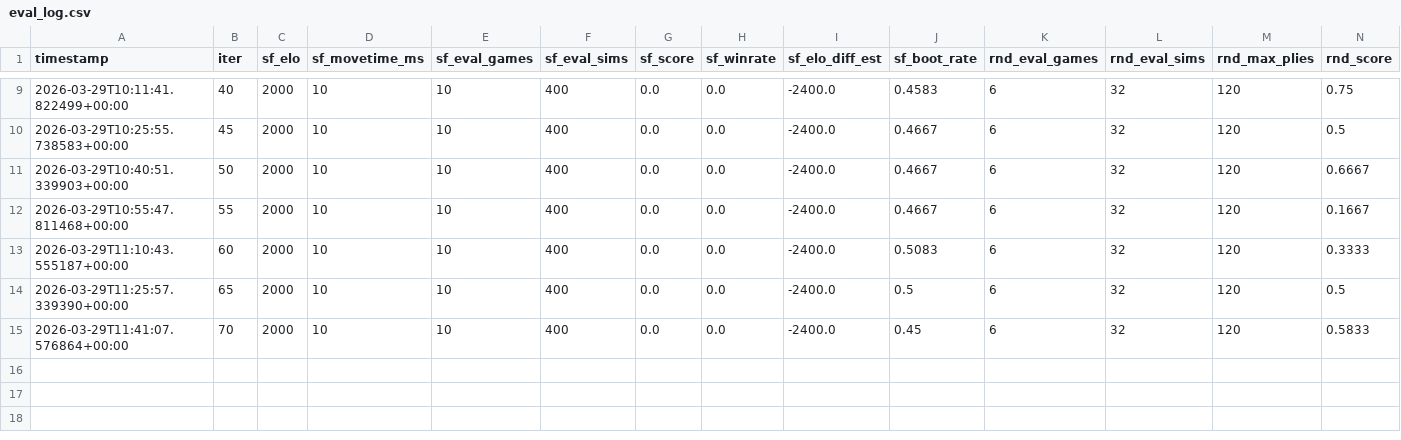
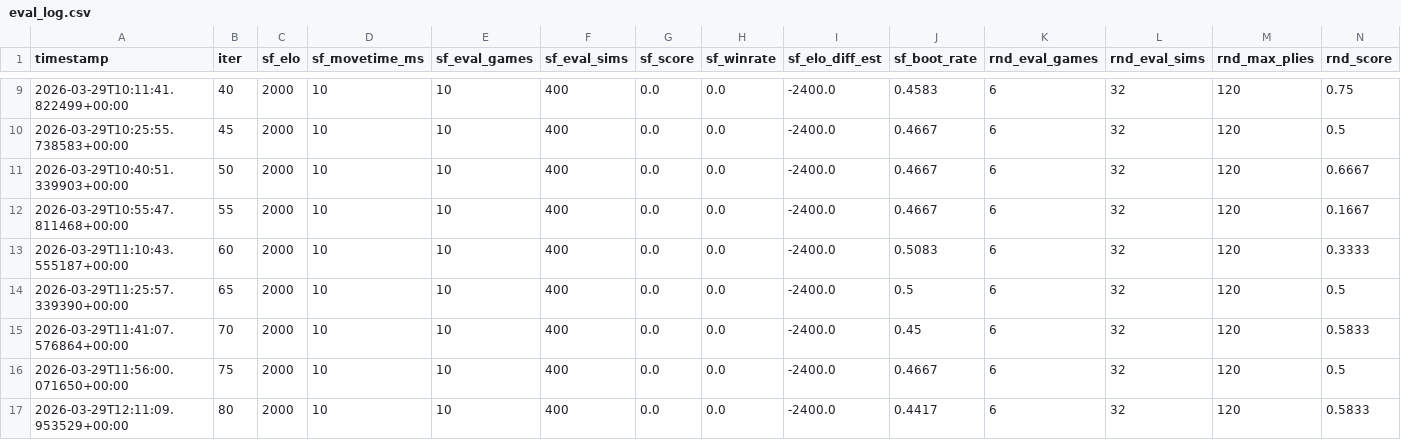
Before and after one commit to adziomdzioraeficode/chess, a CSV file: eval_log.csv, drawn as a sheet; only a part is shown, gaps mark what is left out; rows hold the shown columns only; the diff names each change by its address in the sheet, - before the commit and + after, or states it on an @@ line.

Commit message:
new state

```diff
--- a/eval_log.csv
+++ b/eval_log.csv
+row 16: 2026-03-29T11:56:00.071650+00:00 | 75 | 2000 | 10 | 10 | 400 | 0.0 | 0.0 | -2400.0 | 0.4667 | 6 | 32 | 120 | 0.5
+row 17: 2026-03-29T12:11:09.953529+00:00 | 80 | 2000 | 10 | 10 | 400 | 0.0 | 0.0 | -2400.0 | 0.4417 | 6 | 32 | 120 | 0.5833
```
